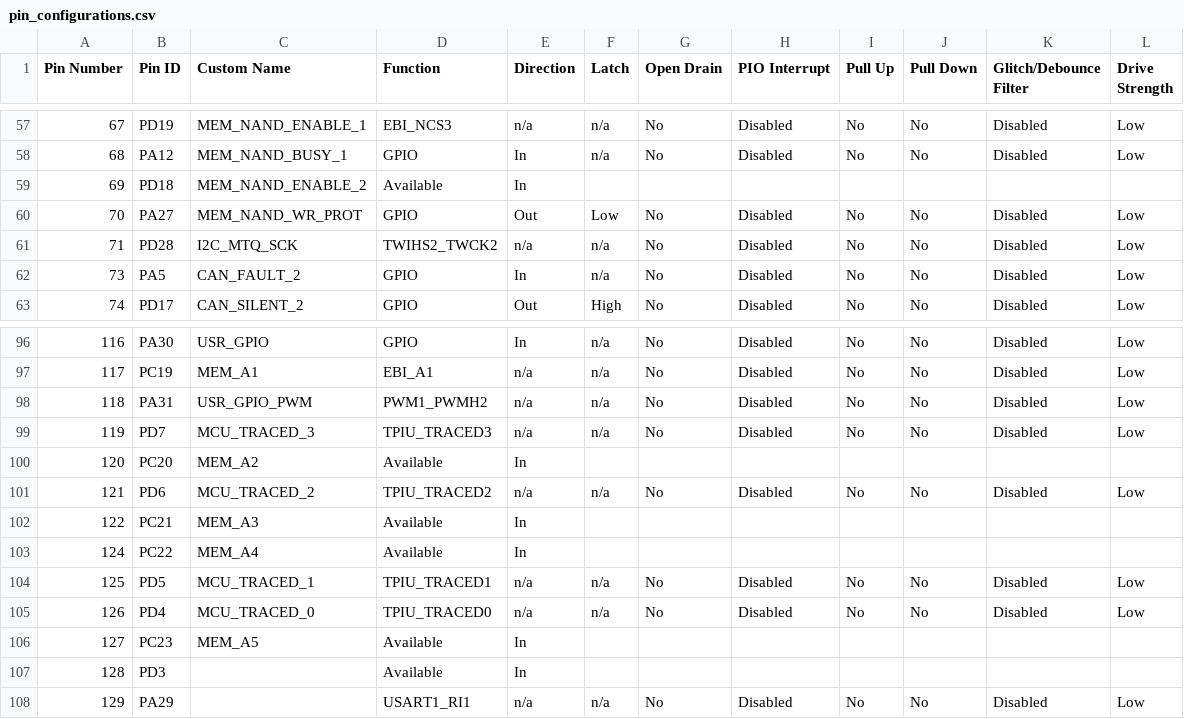
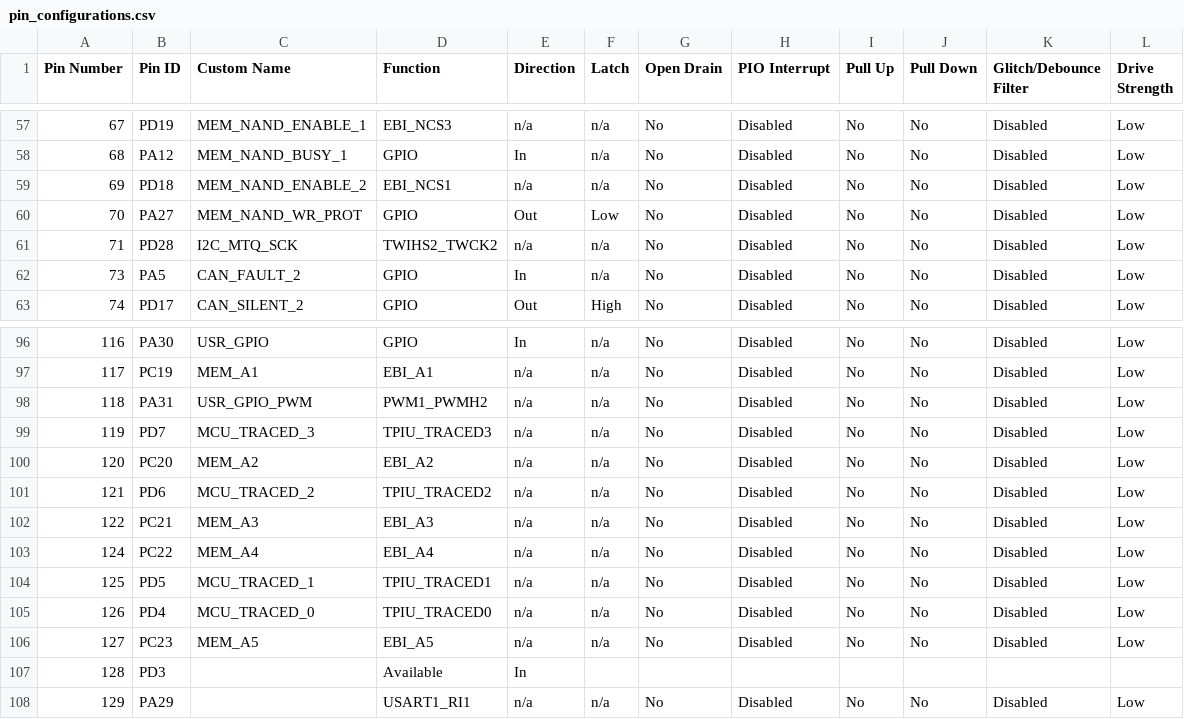
Before and after one commit to AcubeSAT/obc-software, a CSV file: src/config/default/pin_configurations.csv, drawn as a sheet; only a part is shown, gaps mark what is left out; the diff covers the shown part only.

```diff
--- a/src/config/default/pin_configurations.csv
+++ b/src/config/default/pin_configurations.csv
@@ -58,3 +58,3 @@
 68,PA12,MEM_NAND_BUSY_1,GPIO,In,n/a,No,Disabled,No,No,Disabled,Low
-69,PD18,MEM_NAND_ENABLE_2,Available,In,,,,,,,
+69,PD18,MEM_NAND_ENABLE_2,EBI_NCS1,n/a,n/a,No,Disabled,No,No,Disabled,Low
 70,PA27,MEM_NAND_WR_PROT,GPIO,Out,Low,No,Disabled,No,No,Disabled,Low
@@ -99,9 +99,9 @@
 119,PD7,MCU_TRACED_3,TPIU_TRACED3,n/a,n/a,No,Disabled,No,No,Disabled,Low
-120,PC20,MEM_A2,Available,In,,,,,,,
+120,PC20,MEM_A2,EBI_A2,n/a,n/a,No,Disabled,No,No,Disabled,Low
 121,PD6,MCU_TRACED_2,TPIU_TRACED2,n/a,n/a,No,Disabled,No,No,Disabled,Low
-122,PC21,MEM_A3,Available,In,,,,,,,
-124,PC22,MEM_A4,Available,In,,,,,,,
+122,PC21,MEM_A3,EBI_A3,n/a,n/a,No,Disabled,No,No,Disabled,Low
+124,PC22,MEM_A4,EBI_A4,n/a,n/a,No,Disabled,No,No,Disabled,Low
 125,PD5,MCU_TRACED_1,TPIU_TRACED1,n/a,n/a,No,Disabled,No,No,Disabled,Low
 126,PD4,MCU_TRACED_0,TPIU_TRACED0,n/a,n/a,No,Disabled,No,No,Disabled,Low
-127,PC23,MEM_A5,Available,In,,,,,,,
+127,PC23,MEM_A5,EBI_A5,n/a,n/a,No,Disabled,No,No,Disabled,Low
 128,PD3,,Available,In,,,,,,,
```
Also changed, not shown: 120 edited cells elsewhere in this file, 23 other files.
